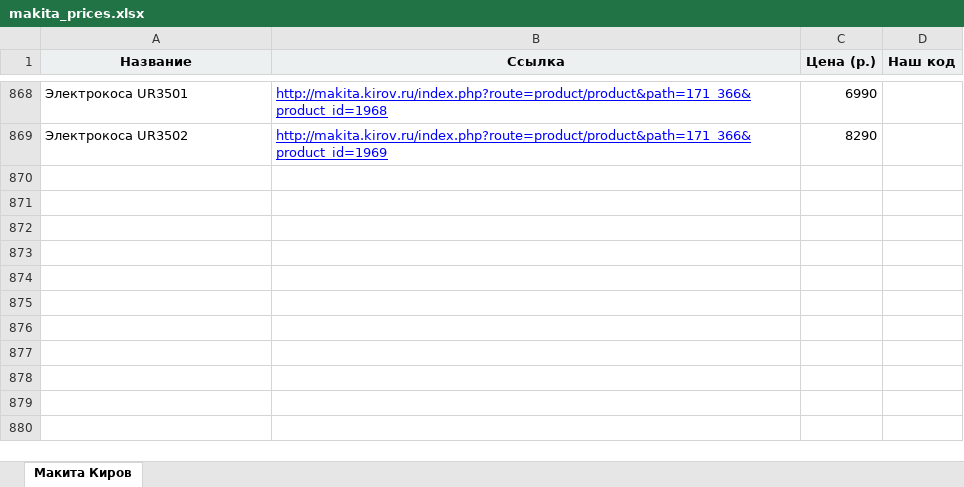
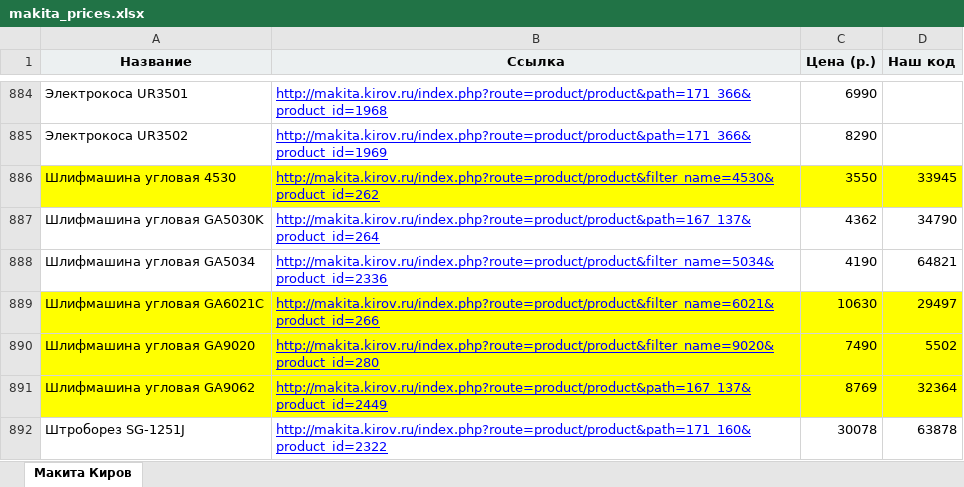
Before and after one commit to sushchikh/competitor_prices, an Excel workbook: data/makita_prices.xlsx, sheet Макита Киров, drawn as a sheet; only a part is shown, gaps mark what is left out; values as stored, in another font and other column widths than the file's, no borders; charts and pictures not drawn; the diff covers the shown part only; the diff names each change by its address in the sheet, - before the commit and + after, or states it on an @@ line.

Commit message:
add fwe rows in makita source-file

```diff
--- a/data/makita_prices.xlsx (sheet Макита Киров)
+++ b/data/makita_prices.xlsx (sheet Макита Киров)
+row 886: Шлифмашина угловая 4530 | http://makita.kirov.ru/index.php?route=product/product&filter_name=4530&product_id=262 | 3550 | 33945
+row 887: Шлифмашина угловая GA5030K | http://makita.kirov.ru/index.php?route=product/product&path=167_137&product_id=264 | 4362 | 34790
+row 888: Шлифмашина угловая GA5034 | http://makita.kirov.ru/index.php?route=product/product&filter_name=5034&product_id=2336 | 4190 | 64821
+row 889: Шлифмашина угловая GA6021C | http://makita.kirov.ru/index.php?route=product/product&filter_name=6021&product_id=266 | 10630 | 29497
+row 890: Шлифмашина угловая GA9020 | http://makita.kirov.ru/index.php?route=product/product&filter_name=9020&product_id=280 | 7490 | 5502
+row 891: Шлифмашина угловая GA9062 | http://makita.kirov.ru/index.php?route=product/product&path=167_137&product_id=2449 | 8769 | 32364
+row 892: Штроборез SG-1251J | http://makita.kirov.ru/index.php?route=product/product&path=171_160&product_id=2322 | 30078 | 63878
```
Also changed, not shown: 16 added rows elsewhere in this sheet, charts or pictures, 1 other file.
